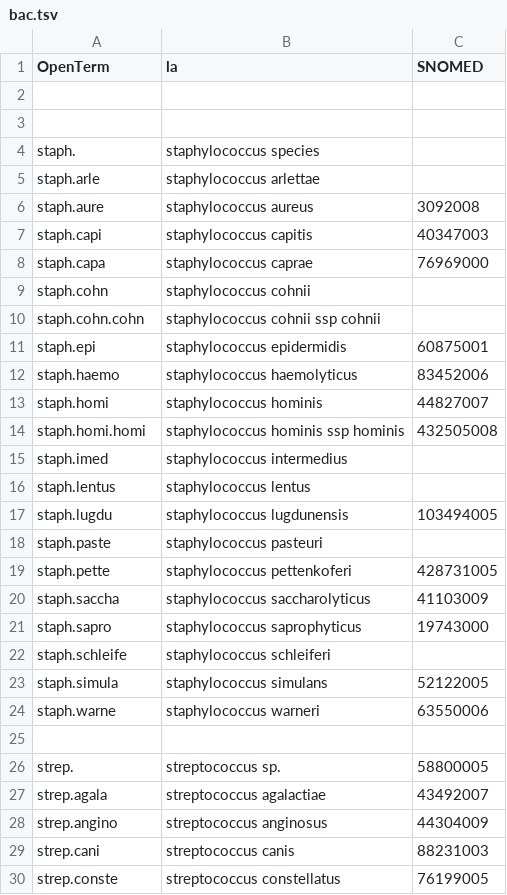
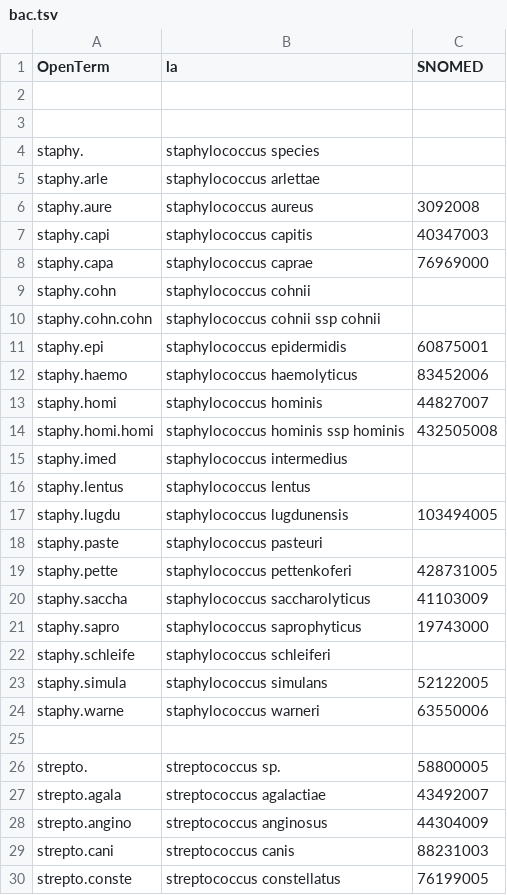
Before and after one commit to OpenTerm/codes, a TSV file: infectio/bac.tsv, drawn as a sheet; only a part is shown; the diff covers the shown part only.

Commit message:
...

```diff
--- a/infectio/bac.tsv
+++ b/infectio/bac.tsv
@@ -3,28 +3,28 @@ OpenTerm	la	SNOMED
 		
-staph.	staphylococcus species	
-staph.arle	staphylococcus arlettae	
-staph.aure	staphylococcus aureus	3092008
-staph.capi	staphylococcus capitis	40347003
-staph.capa	staphylococcus caprae	76969000
-staph.cohn	staphylococcus cohnii	
-staph.cohn.cohn	staphylococcus cohnii ssp cohnii	
-staph.epi	staphylococcus epidermidis	60875001
-staph.haemo	staphylococcus haemolyticus	83452006
-staph.homi	staphylococcus hominis	44827007
-staph.homi.homi	staphylococcus hominis ssp hominis	432505008
-staph.imed	staphylococcus intermedius	
-staph.lentus	staphylococcus lentus	
-staph.lugdu	staphylococcus lugdunensis	103494005
-staph.paste	staphylococcus pasteuri	
-staph.pette	staphylococcus pettenkoferi	428731005
-staph.saccha	staphylococcus saccharolyticus	41103009
-staph.sapro	staphylococcus saprophyticus	19743000
-staph.schleife	staphylococcus schleiferi	
-staph.simula	staphylococcus simulans	52122005
-staph.warne	staphylococcus warneri	63550006
+staphy.	staphylococcus species	
+staphy.arle	staphylococcus arlettae	
+staphy.aure	staphylococcus aureus	3092008
+staphy.capi	staphylococcus capitis	40347003
+staphy.capa	staphylococcus caprae	76969000
+staphy.cohn	staphylococcus cohnii	
+staphy.cohn.cohn	staphylococcus cohnii ssp cohnii	
+staphy.epi	staphylococcus epidermidis	60875001
+staphy.haemo	staphylococcus haemolyticus	83452006
+staphy.homi	staphylococcus hominis	44827007
+staphy.homi.homi	staphylococcus hominis ssp hominis	432505008
+staphy.imed	staphylococcus intermedius	
+staphy.lentus	staphylococcus lentus	
+staphy.lugdu	staphylococcus lugdunensis	103494005
+staphy.paste	staphylococcus pasteuri	
+staphy.pette	staphylococcus pettenkoferi	428731005
+staphy.saccha	staphylococcus saccharolyticus	41103009
+staphy.sapro	staphylococcus saprophyticus	19743000
+staphy.schleife	staphylococcus schleiferi	
+staphy.simula	staphylococcus simulans	52122005
+staphy.warne	staphylococcus warneri	63550006
 		
-strep.	streptococcus sp.	58800005
-strep.agala	streptococcus agalactiae	43492007
-strep.angino	streptococcus anginosus	44304009
-strep.cani	streptococcus canis	88231003
-strep.conste	streptococcus constellatus	76199005
+strepto.	streptococcus sp.	58800005
+strepto.agala	streptococcus agalactiae	43492007
+strepto.angino	streptococcus anginosus	44304009
+strepto.cani	streptococcus canis	88231003
+strepto.conste	streptococcus constellatus	76199005
```
Also changed, not shown: 19 edited cells elsewhere in this file.
